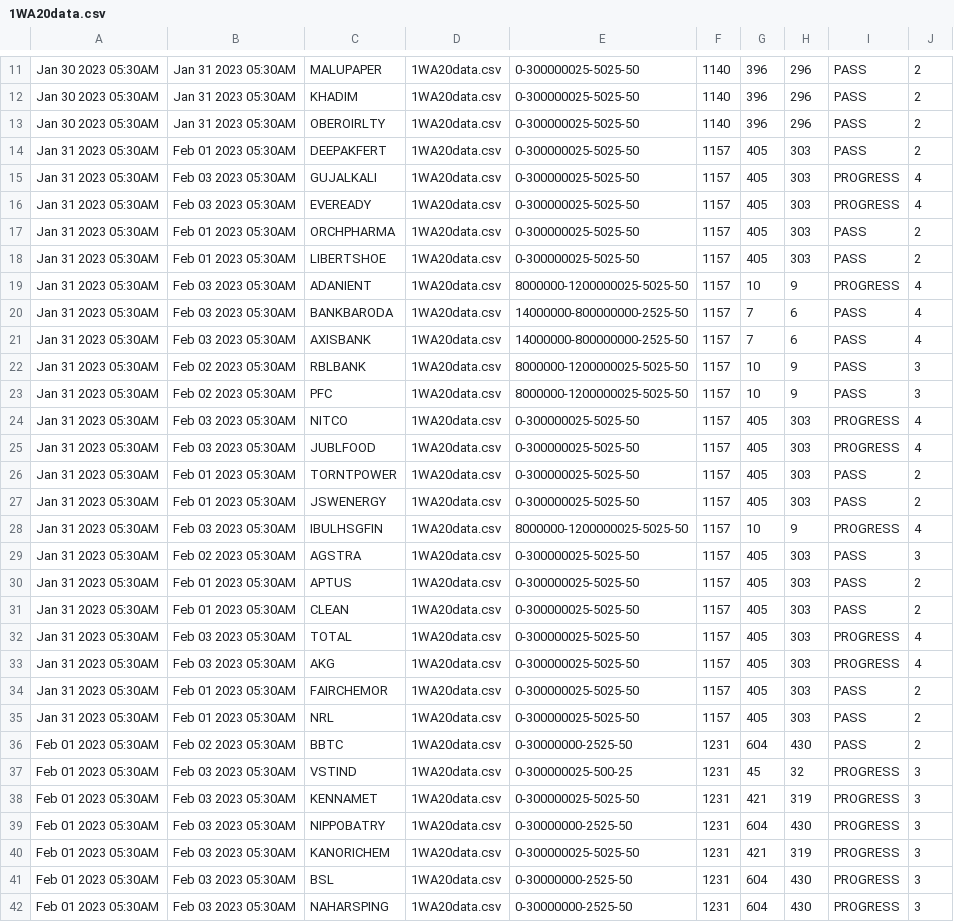
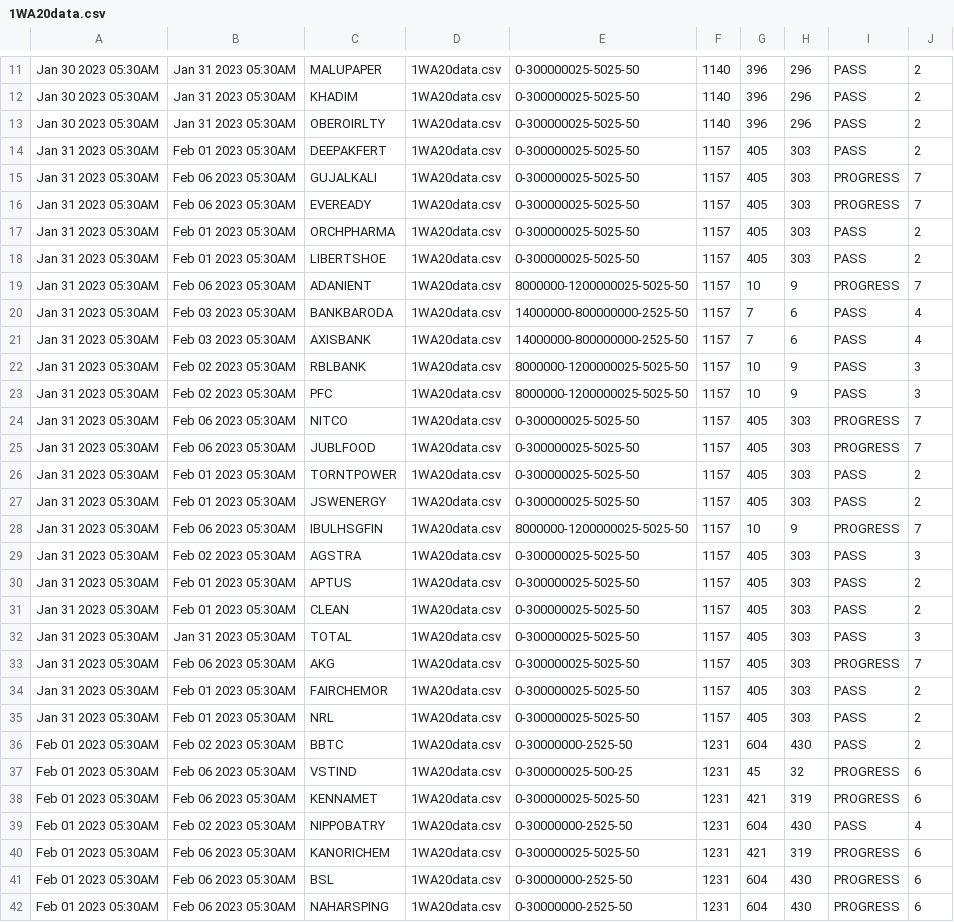
Before and after one commit to bentx/StockSpell, a CSV file: Results/summory/1WA20data.csv, drawn as a sheet; only a part is shown, gaps mark what is left out; the diff covers the shown part only.

```diff
--- a/Results/summory/1WA20data.csv
+++ b/Results/summory/1WA20data.csv
@@ -14,7 +14,7 @@ Jan 30 2023 05:30AM,Jan 31 2023 05:30AM,OBEROIRLTY,1WA20data.csv,0-300000025-502
 Jan 31 2023 05:30AM,Feb 01 2023 05:30AM,DEEPAKFERT,1WA20data.csv,0-300000025-5025-50,1157,405,303,PASS,2
-Jan 31 2023 05:30AM,Feb 03 2023 05:30AM,GUJALKALI,1WA20data.csv,0-300000025-5025-50,1157,405,303,PROGRESS,4
-Jan 31 2023 05:30AM,Feb 03 2023 05:30AM,EVEREADY,1WA20data.csv,0-300000025-5025-50,1157,405,303,PROGRESS,4
+Jan 31 2023 05:30AM,Feb 06 2023 05:30AM,GUJALKALI,1WA20data.csv,0-300000025-5025-50,1157,405,303,PROGRESS,7
+Jan 31 2023 05:30AM,Feb 06 2023 05:30AM,EVEREADY,1WA20data.csv,0-300000025-5025-50,1157,405,303,PROGRESS,7
 Jan 31 2023 05:30AM,Feb 01 2023 05:30AM,ORCHPHARMA,1WA20data.csv,0-300000025-5025-50,1157,405,303,PASS,2
 Jan 31 2023 05:30AM,Feb 01 2023 05:30AM,LIBERTSHOE,1WA20data.csv,0-300000025-5025-50,1157,405,303,PASS,2
-Jan 31 2023 05:30AM,Feb 03 2023 05:30AM,ADANIENT,1WA20data.csv,8000000-1200000025-5025-50,1157,10,9,PROGRESS,4
+Jan 31 2023 05:30AM,Feb 06 2023 05:30AM,ADANIENT,1WA20data.csv,8000000-1200000025-5025-50,1157,10,9,PROGRESS,7
 Jan 31 2023 05:30AM,Feb 03 2023 05:30AM,BANKBARODA,1WA20data.csv,14000000-800000000-2525-50,1157,7,6,PASS,4
@@ -23,7 +23,7 @@ Jan 31 2023 05:30AM,Feb 02 2023 05:30AM,RBLBANK,1WA20data.csv,8000000-1200000025
 Jan 31 2023 05:30AM,Feb 02 2023 05:30AM,PFC,1WA20data.csv,8000000-1200000025-5025-50,1157,10,9,PASS,3
-Jan 31 2023 05:30AM,Feb 03 2023 05:30AM,NITCO,1WA20data.csv,0-300000025-5025-50,1157,405,303,PROGRESS,4
-Jan 31 2023 05:30AM,Feb 03 2023 05:30AM,JUBLFOOD,1WA20data.csv,0-300000025-5025-50,1157,405,303,PROGRESS,4
+Jan 31 2023 05:30AM,Feb 06 2023 05:30AM,NITCO,1WA20data.csv,0-300000025-5025-50,1157,405,303,PROGRESS,7
+Jan 31 2023 05:30AM,Feb 06 2023 05:30AM,JUBLFOOD,1WA20data.csv,0-300000025-5025-50,1157,405,303,PROGRESS,7
 Jan 31 2023 05:30AM,Feb 01 2023 05:30AM,TORNTPOWER,1WA20data.csv,0-300000025-5025-50,1157,405,303,PASS,2
 Jan 31 2023 05:30AM,Feb 01 2023 05:30AM,JSWENERGY,1WA20data.csv,0-300000025-5025-50,1157,405,303,PASS,2
-Jan 31 2023 05:30AM,Feb 03 2023 05:30AM,IBULHSGFIN,1WA20data.csv,8000000-1200000025-5025-50,1157,10,9,PROGRESS,4
+Jan 31 2023 05:30AM,Feb 06 2023 05:30AM,IBULHSGFIN,1WA20data.csv,8000000-1200000025-5025-50,1157,10,9,PROGRESS,7
 Jan 31 2023 05:30AM,Feb 02 2023 05:30AM,AGSTRA,1WA20data.csv,0-300000025-5025-50,1157,405,303,PASS,3
@@ -31,4 +31,4 @@ Jan 31 2023 05:30AM,Feb 01 2023 05:30AM,APTUS,1WA20data.csv,0-300000025-5025-50,
 Jan 31 2023 05:30AM,Feb 01 2023 05:30AM,CLEAN,1WA20data.csv,0-300000025-5025-50,1157,405,303,PASS,2
-Jan 31 2023 05:30AM,Feb 03 2023 05:30AM,TOTAL,1WA20data.csv,0-300000025-5025-50,1157,405,303,PROGRESS,4
-Jan 31 2023 05:30AM,Feb 03 2023 05:30AM,AKG,1WA20data.csv,0-300000025-5025-50,1157,405,303,PROGRESS,4
+Jan 31 2023 05:30AM,Jan 31 2023 05:30AM,TOTAL,1WA20data.csv,0-300000025-5025-50,1157,405,303,PASS,3
+Jan 31 2023 05:30AM,Feb 06 2023 05:30AM,AKG,1WA20data.csv,0-300000025-5025-50,1157,405,303,PROGRESS,7
 Jan 31 2023 05:30AM,Feb 01 2023 05:30AM,FAIRCHEMOR,1WA20data.csv,0-300000025-5025-50,1157,405,303,PASS,2
@@ -36,7 +36,7 @@ Jan 31 2023 05:30AM,Feb 01 2023 05:30AM,NRL,1WA20data.csv,0-300000025-5025-50,11
 Feb 01 2023 05:30AM,Feb 02 2023 05:30AM,BBTC,1WA20data.csv,0-30000000-2525-50,1231,604,430,PASS,2
-Feb 01 2023 05:30AM,Feb 03 2023 05:30AM,VSTIND,1WA20data.csv,0-300000025-500-25,1231,45,32,PROGRESS,3
-Feb 01 2023 05:30AM,Feb 03 2023 05:30AM,KENNAMET,1WA20data.csv,0-300000025-5025-50,1231,421,319,PROGRESS,3
-Feb 01 2023 05:30AM,Feb 03 2023 05:30AM,NIPPOBATRY,1WA20data.csv,0-30000000-2525-50,1231,604,430,PROGRESS,3
-Feb 01 2023 05:30AM,Feb 03 2023 05:30AM,KANORICHEM,1WA20data.csv,0-300000025-5025-50,1231,421,319,PROGRESS,3
-Feb 01 2023 05:30AM,Feb 03 2023 05:30AM,BSL,1WA20data.csv,0-30000000-2525-50,1231,604,430,PROGRESS,3
-Feb 01 2023 05:30AM,Feb 03 2023 05:30AM,NAHARSPING,1WA20data.csv,0-30000000-2525-50,1231,604,430,PROGRESS,3
+Feb 01 2023 05:30AM,Feb 06 2023 05:30AM,VSTIND,1WA20data.csv,0-300000025-500-25,1231,45,32,PROGRESS,6
+Feb 01 2023 05:30AM,Feb 06 2023 05:30AM,KENNAMET,1WA20data.csv,0-300000025-5025-50,1231,421,319,PROGRESS,6
+Feb 01 2023 05:30AM,Feb 02 2023 05:30AM,NIPPOBATRY,1WA20data.csv,0-30000000-2525-50,1231,604,430,PASS,4
+Feb 01 2023 05:30AM,Feb 06 2023 05:30AM,KANORICHEM,1WA20data.csv,0-300000025-5025-50,1231,421,319,PROGRESS,6
+Feb 01 2023 05:30AM,Feb 06 2023 05:30AM,BSL,1WA20data.csv,0-30000000-2525-50,1231,604,430,PROGRESS,6
+Feb 01 2023 05:30AM,Feb 06 2023 05:30AM,NAHARSPING,1WA20data.csv,0-30000000-2525-50,1231,604,430,PROGRESS,6
```
Also changed, not shown: 4 added rows and 82 edited cells elsewhere in this file, Results/details/1WA10data.csv, Results/details/RSAADX0data.csv, 21 other files.
